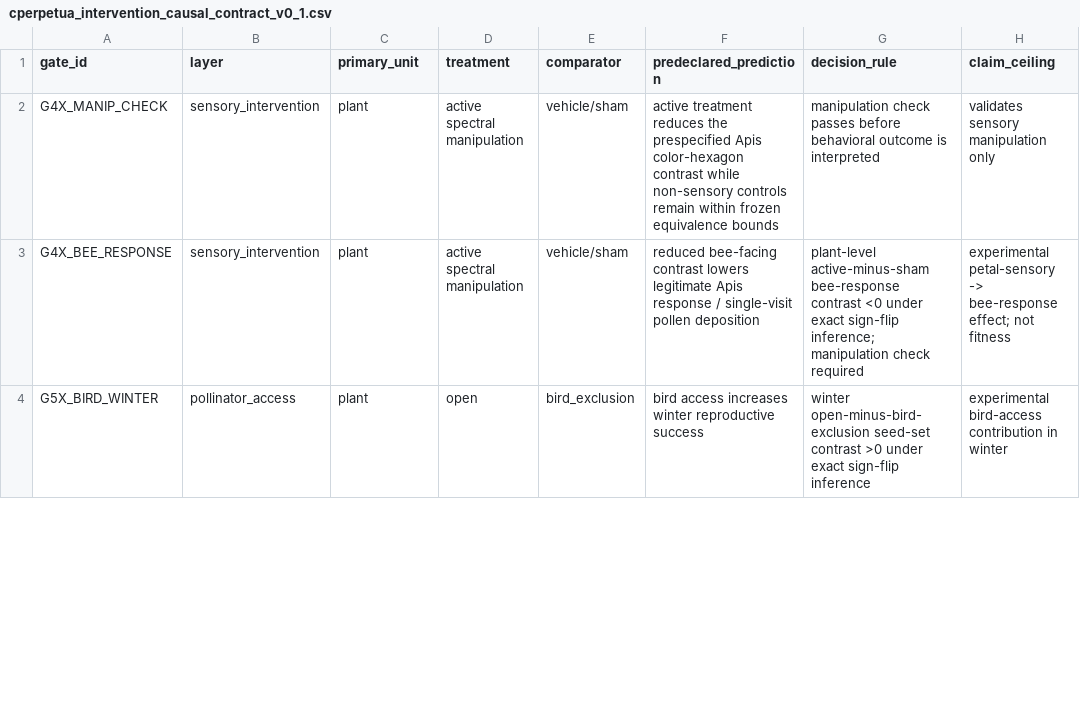
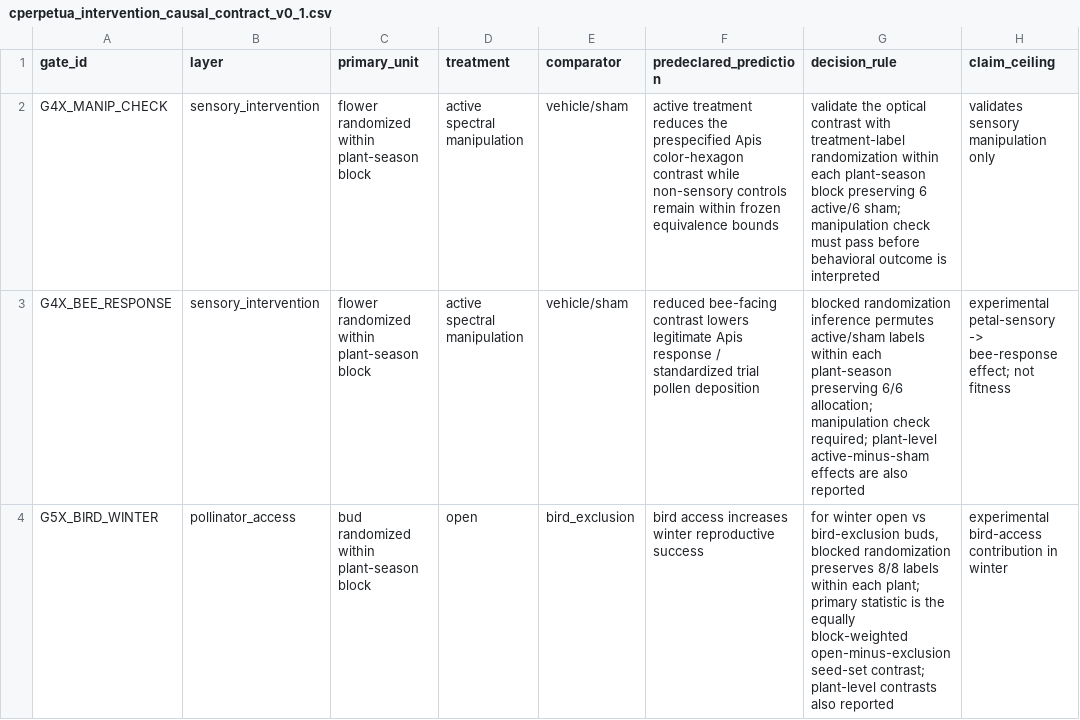
Before and after one commit to zuizui0223/chun, a CSV file: data/cperpetua_intervention_causal_contract_v0_1.csv, drawn as a sheet; only a part is shown; the diff covers the shown part only.

Commit message:
Use flower-level blocked randomization for interventions

```diff
--- a/data/cperpetua_intervention_causal_contract_v0_1.csv
+++ b/data/cperpetua_intervention_causal_contract_v0_1.csv
@@ -1,4 +1,4 @@
 gate_id,layer,primary_unit,treatment,comparator,predeclared_prediction,decision_rule,claim_ceiling
-G4X_MANIP_CHECK,sensory_intervention,plant,"active spectral manipulation","vehicle/sham","active treatment reduces the prespecified Apis color-hexagon contrast while non-sensory controls remain within frozen equivalence bounds","manipulation check passes before behavioral outcome is interpreted","validates sensory manipulation only"
-G4X_BEE_RESPONSE,sensory_intervention,plant,"active spectral manipulation","vehicle/sham","reduced bee-facing contrast lowers legitimate Apis response / single-visit pollen deposition","plant-level active-minus-sham bee-response contrast <0 under exact sign-flip inference; manipulation check required","experimental petal-sensory -> bee-response effect; not fitness"
-G5X_BIRD_WINTER,pollinator_access,plant,open,bird_exclusion,"bird access increases winter reproductive success","winter open-minus-bird-exclusion seed-set contrast >0 under exact sign-flip inference","experimental bird-access contribution in winter"
+G4X_MANIP_CHECK,sensory_intervention,"flower randomized within plant-season block","active spectral manipulation","vehicle/sham","active treatment reduces the prespecified Apis color-hexagon contrast while non-sensory controls remain within frozen equivalence bounds","validate the optical contrast with treatment-label randomization within each plant-season block preserving 6 active/6 sham; manipulation check must pass before behavioral outcome is interpreted","validates sensory manipulation only"
+G4X_BEE_RESPONSE,sensory_intervention,"flower randomized within plant-season block","active spectral manipulation","vehicle/sham","reduced bee-facing contrast lowers legitimate Apis response / standardized trial pollen deposition","blocked randomization inference permutes active/sham labels within each plant-season preserving 6/6 allocation; manipulation check required; plant-level active-minus-sham effects are also reported","experimental petal-sensory -> bee-response effect; not fitness"
+G5X_BIRD_WINTER,pollinator_access,"bud randomized within plant-season block",open,bird_exclusion,"bird access increases winter reproductive success","for winter open vs bird-exclusion buds, blocked randomization preserves 8/8 labels within each plant; primary statistic is the equally block-weighted open-minus-exclusion seed-set contrast; plant-level contrasts also reported","experimental bird-access contribution in winter"
```
Also changed, not shown: 6 edited cells elsewhere in this file.
